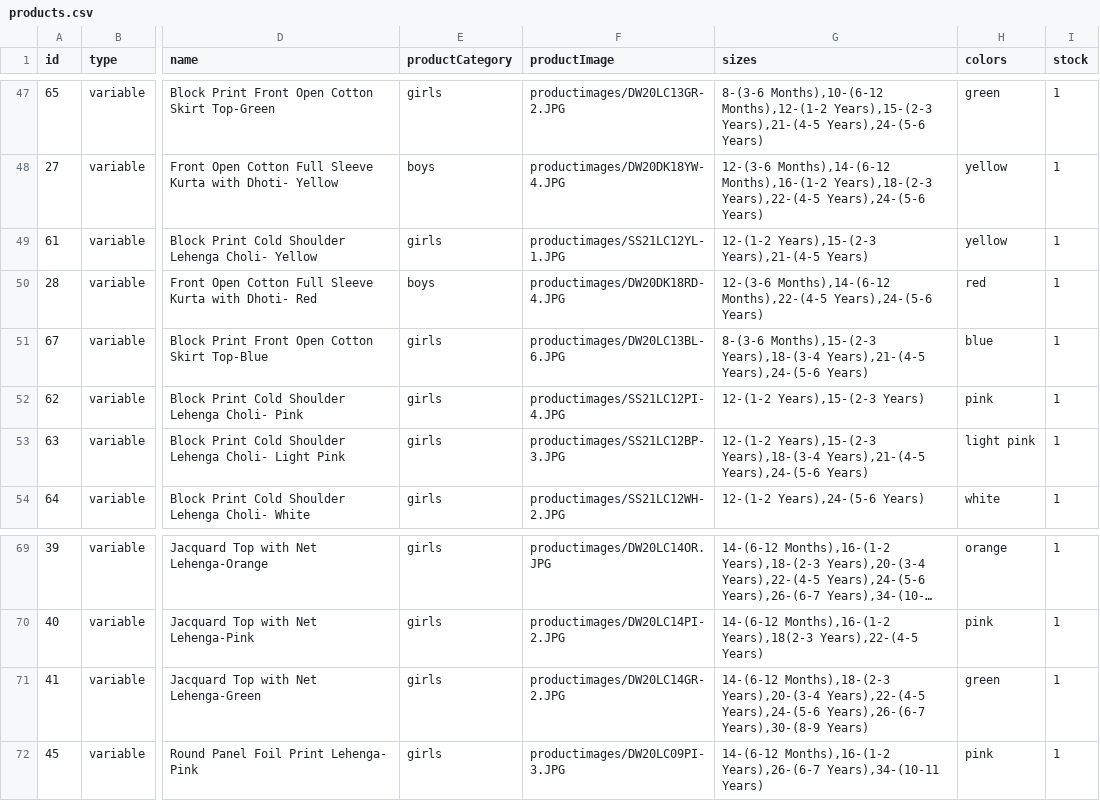
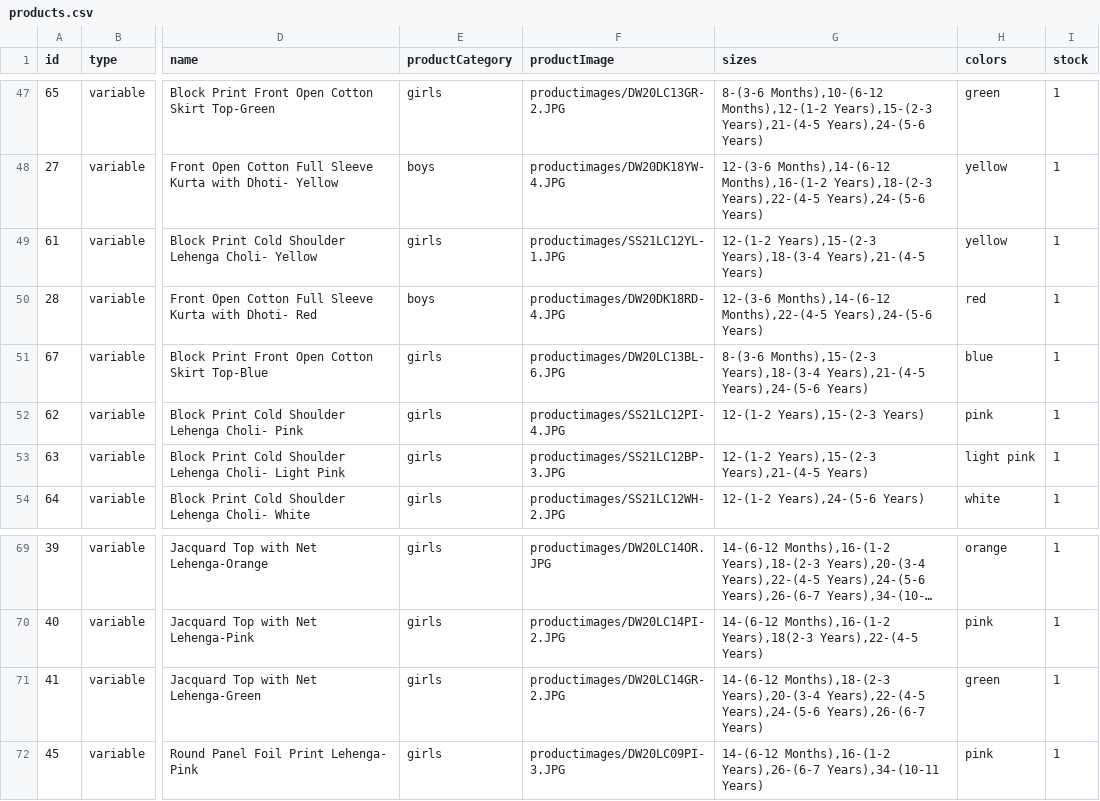
Before and after one commit to vish448/bnbca, a CSV file: src/content/products/products.csv, drawn as a sheet; only a part is shown, gaps mark what is left out; long unchanged cells end in …; the diff names each change by its address in the sheet, - before the commit and + after, or states it on an @@ line.

Commit message:
updated product id 61 63 and 41

```diff
--- a/src/content/products/products.csv
+++ b/src/content/products/products.csv
-G49 (sizes): 12-(1-2 Years),15-(2-3 Years),21-(4-5 Years)
+G49 (sizes): 12-(1-2 Years),15-(2-3 Years),18-(3-4 Years),21-(4-5 Years)
-G53 (sizes): 12-(1-2 Years),15-(2-3 Years),18-(3-4 Years),21-(4-5 Years),24-(5-6 Years)
+G53 (sizes): 12-(1-2 Years),15-(2-3 Years),21-(4-5 Years)
-G71 (sizes): …Years),24-(5-6 Years),26-(6-7 Years),30-(8-9 Years)
+G71 (sizes): …Years),24-(5-6 Years),26-(6-7 Years)
```
